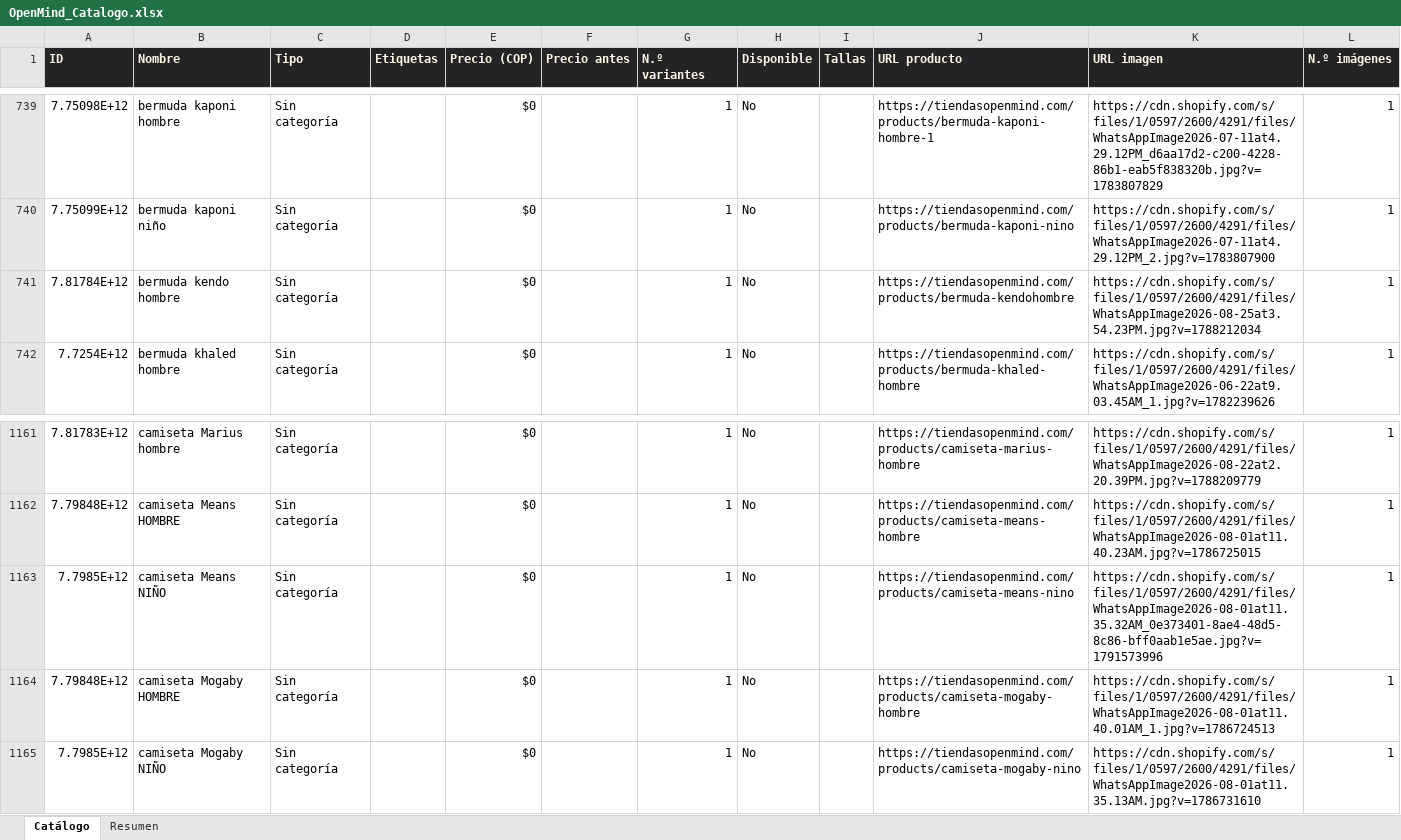
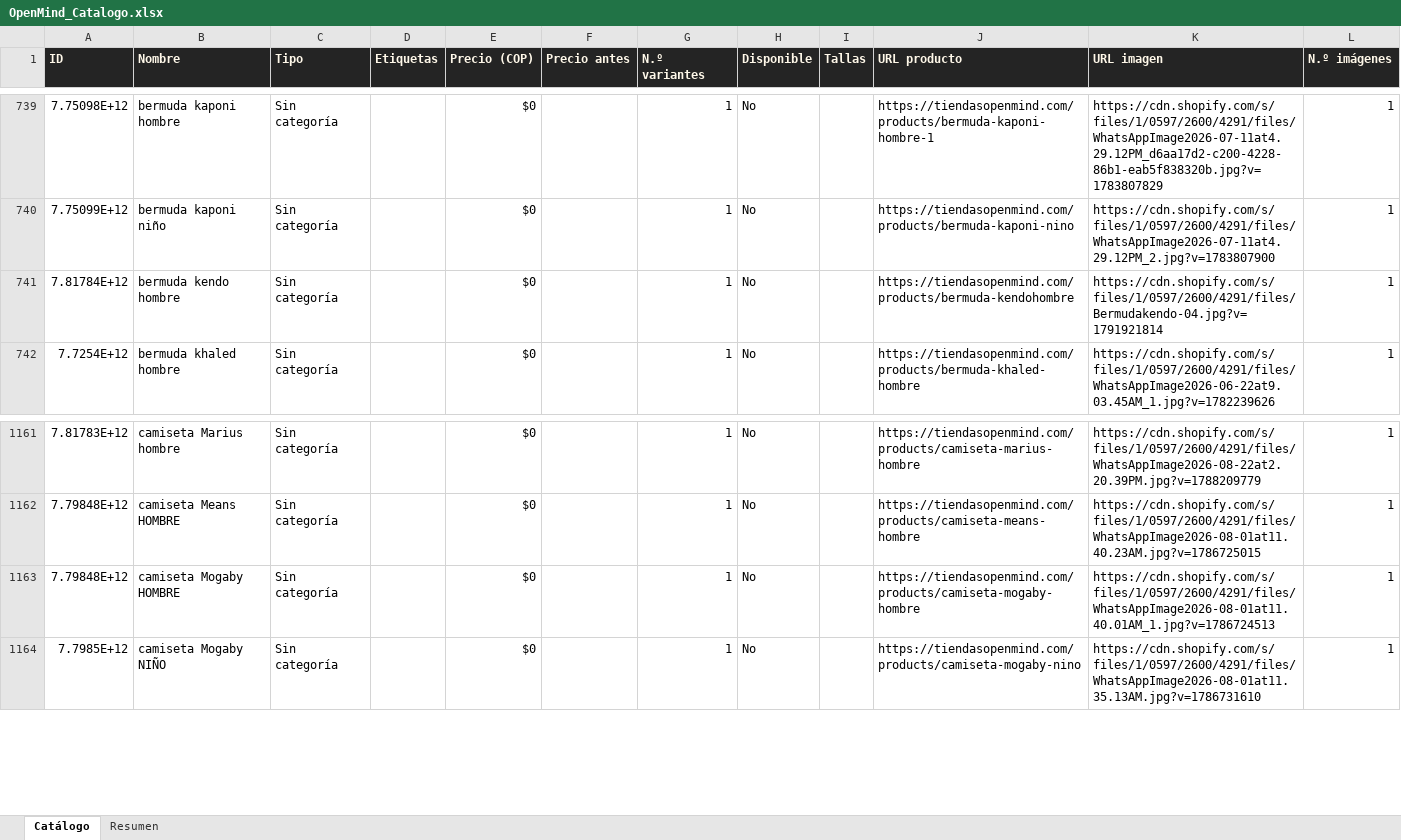
Before and after one commit to ikib2c/iki, an Excel workbook: OpenMind_Catalogo.xlsx, sheet Catálogo, drawn as a sheet; only a part is shown, gaps mark what is left out; values as stored, in another font and other column widths than the file's, no borders; the diff names each change by its address in the sheet, - before the commit and + after, or states it on an @@ line.

```diff
--- a/OpenMind_Catalogo.xlsx (sheet Catálogo)
+++ b/OpenMind_Catalogo.xlsx (sheet Catálogo)
-K741 (URL imagen): https://cdn.shopify.com/s/files/1/0597/2600/4291/files/WhatsAppImage2026-08-25at3.54.23PM.jpg?v=1788212034
+K741 (URL imagen): https://cdn.shopify.com/s/files/1/0597/2600/4291/files/Bermudakendo-04.jpg?v=1791921814
-row 1163: 7.7985E+12 | camiseta Means NIÑO | Sin categoría |  | $0 |  | 1 | No |  | https://tiendasopenmind.com/products/camiseta-means-nino | https://cdn.shopify.com/s/files/1/0597/2600/4291/files/WhatsAppImage2026-08-01at11.35.32AM_0e373401-8ae4-48d5-8c86-bff0aab1e5ae.jpg?v=1791573996 | 1
```
Also changed, not shown: sheet Resumen, Gava_Joyeria_Catalogo.xlsx, Jugueteria_Taiwan_Catalogo.xlsx, 5 other files.
